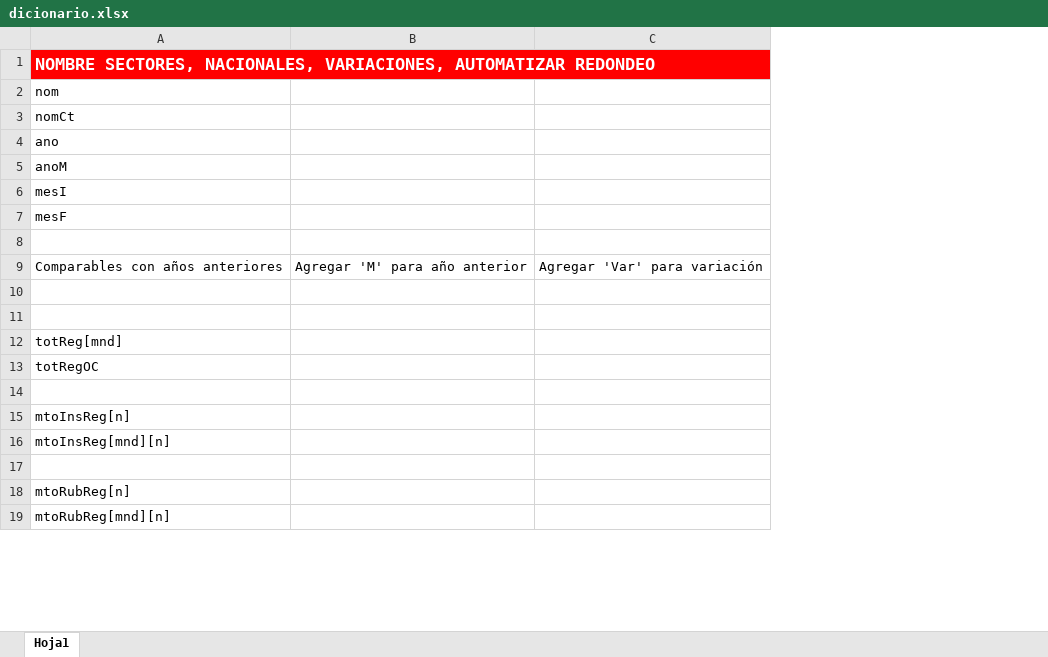
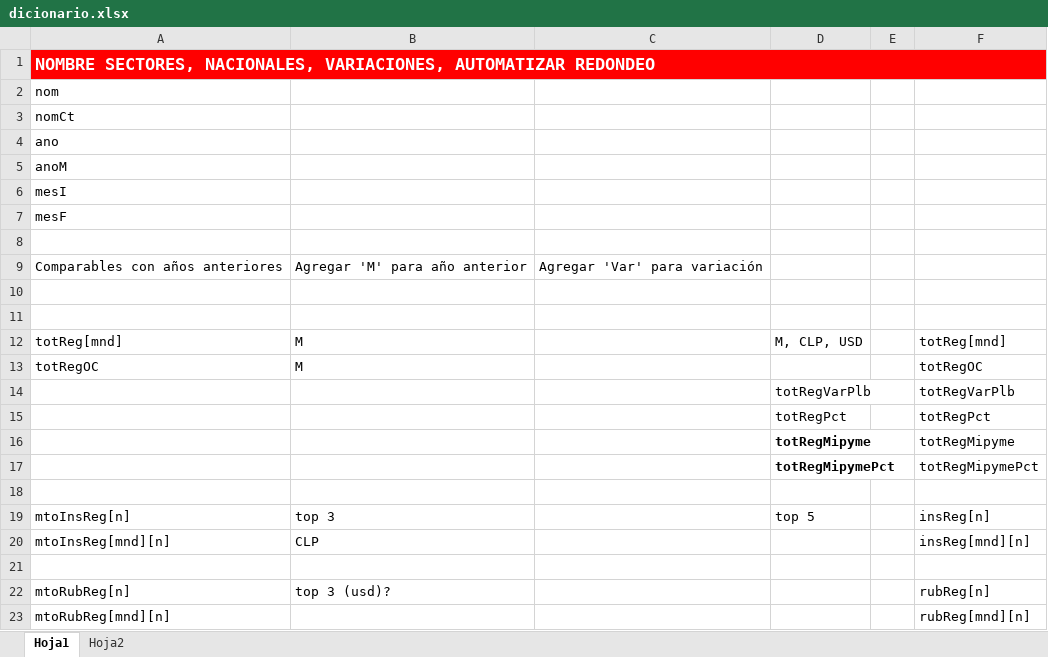
Before and after one commit to hecgarri/pyreportgen_dccp, an Excel workbook: dicionario.xlsx, sheet Hoja1, drawn as a sheet; only a part is shown; values as stored, in another font and other column widths than the file's, no borders; removed rows and columns are numbered as before the commit, all else as after; the diff covers the shown part only; the diff names each change by its address in the sheet, - before the commit and + after, or states it on an @@ line.

```diff
--- a/dicionario.xlsx (sheet Hoja1)
+++ b/dicionario.xlsx (sheet Hoja1)
+sheet tab: Hoja2
-column B, row 9: Agregar 'M' para año anterior
+column B, rows 9-13: Agregar 'M' para año anterior |  |  | M | M; rows 19-22: top 3 | CLP |  | top 3 (usd)?
+column D, rows 12-14: M, CLP, USD |  | totRegVarPlb; row 19: top 5
+column E, empty
+column F, rows 12-14: totReg[mnd] | totRegOC | totRegVarPlb; rows 19-23: insReg[n] | insReg[mnd][n] |  | rubReg[n] | rubReg[mnd][n]
-row 14: (empty)
+row 14:  |  |  | totRegVarPlb |  | totRegVarPlb
+row 15:  |  |  | totRegPct |  | totRegPct
+row 16:  |  |  | totRegMipyme |  | totRegMipyme
+row 17:  |  |  | totRegMipymePct |  | totRegMipymePct
+row 18: (empty)
```
Also changed, not shown: 20 added rows and 3 edited cells elsewhere in this sheet, dfGlob.xlsx, 56 other files.
